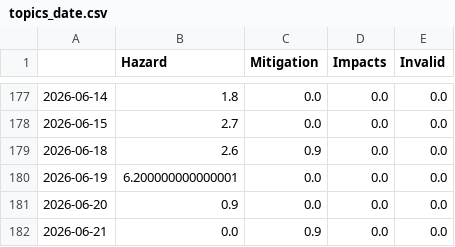
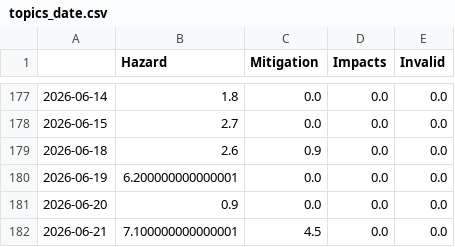
Before and after one commit to jannikdo28-news/RainIsComing, a CSV file: csv/topics_date.csv, drawn as a sheet; only a part is shown, gaps mark what is left out.

```diff
--- a/csv/topics_date.csv
+++ b/csv/topics_date.csv
@@ -181,2 +181,2 @@
 2026-06-20,0.9,0.0,0.0,0.0
-2026-06-21,0.0,0.9,0.0,0.0
+2026-06-21,7.100000000000001,4.5,0.0,0.0
```
Also changed, not shown: 4 other files.
